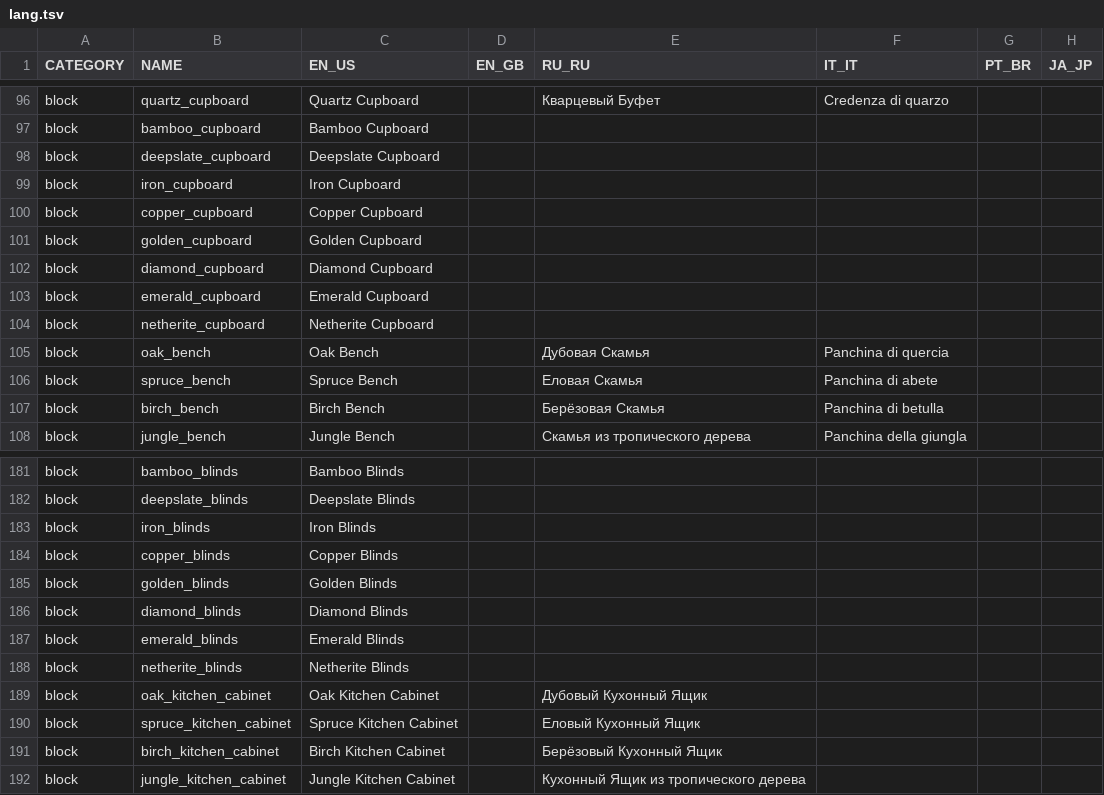
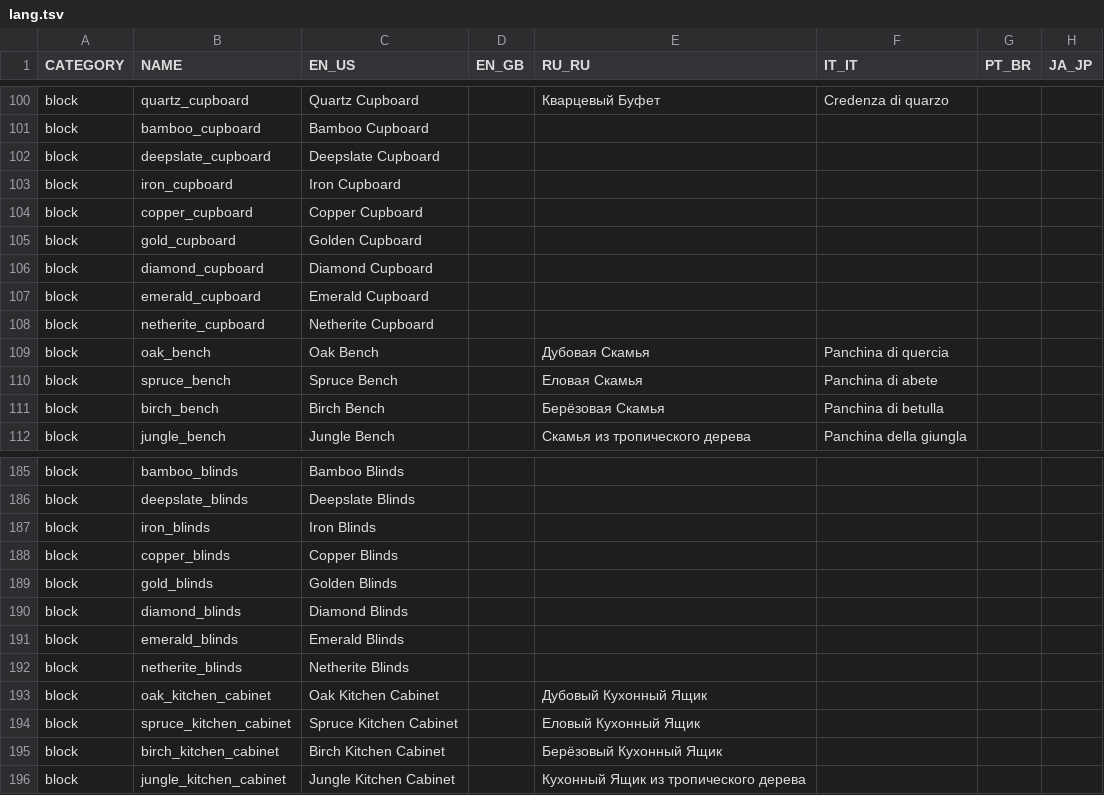
Before and after one commit to bbfh-dev/bubblellaneous-pack, a TSV file: plugins/lang/data/lang.tsv, drawn as a sheet; only a part is shown, gaps mark what is left out; the diff covers the shown part only.

```diff
--- a/plugins/lang/data/lang.tsv
+++ b/plugins/lang/data/lang.tsv
@@ -100,3 +104,3 @@ block	iron_cupboard	Iron Cupboard
 block	copper_cupboard	Copper Cupboard					
-block	golden_cupboard	Golden Cupboard					
+block	gold_cupboard	Golden Cupboard					
 block	diamond_cupboard	Diamond Cupboard					
@@ -184,3 +188,3 @@ block	iron_blinds	Iron Blinds
 block	copper_blinds	Copper Blinds					
-block	golden_blinds	Golden Blinds					
+block	gold_blinds	Golden Blinds					
 block	diamond_blinds	Diamond Blinds					
```
Also changed, not shown: 24 added rows and 5 edited cells elsewhere in this file, 26 other files.
